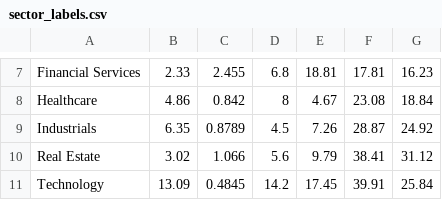
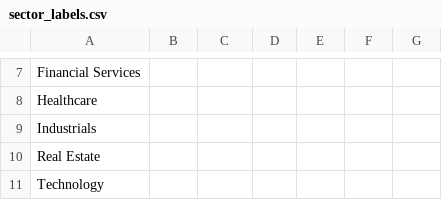
Before and after one commit to JustinWoo20/stock-screener, a CSV file: data/blank_templates/sector_labels.csv, drawn as a sheet; only a part is shown, gaps mark what is left out; the diff covers the shown part only; the diff names each change by its address in the sheet, - before the commit and + after, or states it on an @@ line.

```diff
--- a/data/blank_templates/sector_labels.csv
+++ b/data/blank_templates/sector_labels.csv
-B7: 2.33
+B7: (empty)
-C7: 2.455
+C7: (empty)
-D7: 6.8
+D7: (empty)
-E7: 18.81
+E7: (empty)
-F7: 17.81
+F7: (empty)
-G7: 16.23
+G7: (empty)
-B8: 4.86
+B8: (empty)
-C8: 0.842
+C8: (empty)
-D8: 8
+D8: (empty)
-E8: 4.67
+E8: (empty)
-F8: 23.08
+F8: (empty)
-G8: 18.84
+G8: (empty)
-B9: 6.35
+B9: (empty)
-C9: 0.8789
+C9: (empty)
-D9: 4.5
+D9: (empty)
-E9: 7.26
+E9: (empty)
-F9: 28.87
+F9: (empty)
-G9: 24.92
+G9: (empty)
-B10: 3.02
+B10: (empty)
-C10: 1.066
+C10: (empty)
-D10: 5.6
+D10: (empty)
-E10: 9.79
+E10: (empty)
-F10: 38.41
+F10: (empty)
-G10: 31.12
+G10: (empty)
-B11: 13.09
+B11: (empty)
-C11: 0.4845
+C11: (empty)
-D11: 14.2
+D11: (empty)
-E11: 17.45
+E11: (empty)
-F11: 39.91
+F11: (empty)
-G11: 25.84
+G11: (empty)
```
Also changed, not shown: 37 edited cells elsewhere in this file, data/sector_averages.csv, 3 other files.
